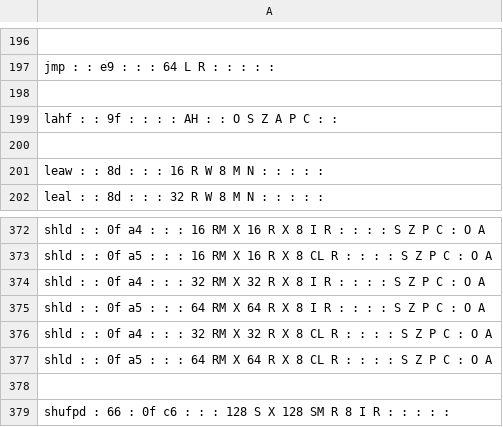
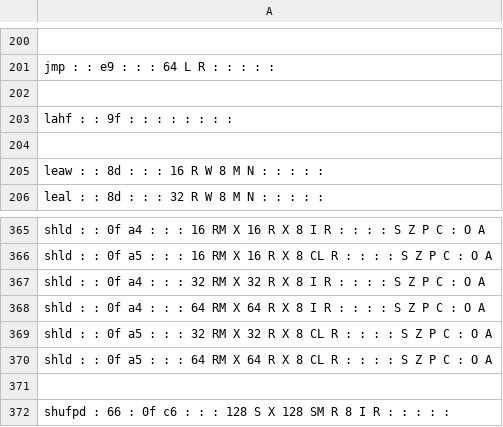
Before and after one commit to StanfordPL/x64asm, a CSV file: src/codegen/x64.csv, drawn as a sheet; only a part is shown, gaps mark what is left out; the diff covers the shown part only.

Commit message:
Fixed 0xa4 vs 0xa5 shld spreadsheet bug.

```diff
--- a/src/codegen/x64.csv
+++ b/src/codegen/x64.csv
@@ -198,3 +202,3 @@ jmp :  : e9 :  :  :  64  L  R    :  :  :  :  :
 
-lahf :  : 9f :  :  :    : AH :  :  O  S  Z  A  P  C  :  :
+lahf :  : 9f :  :  :    :  :  :  :  :
 
@@ -374,4 +367,4 @@ shld :  :  0f  a5  :  :  :  16  RM  X   16  R  X   8  CL  R  :  :  :  :  S  Z  P
 shld :  :  0f  a4  :  :  :  32  RM  X   32  R  X   8  I  R  :  :  :  :  S  Z  P  C  :  O  A
-shld :  :  0f  a5  :  :  :  64  RM  X   64  R  X   8  I  R  :  :  :  :  S  Z  P  C  :  O  A
-shld :  :  0f  a4  :  :  :  32  RM  X   32  R  X   8  CL  R  :  :  :  :  S  Z  P  C  :  O  A
+shld :  :  0f  a4  :  :  :  64  RM  X   64  R  X   8  I  R  :  :  :  :  S  Z  P  C  :  O  A
+shld :  :  0f  a5  :  :  :  32  RM  X   32  R  X   8  CL  R  :  :  :  :  S  Z  P  C  :  O  A
 shld :  :  0f  a5  :  :  :  64  RM  X   64  R  X   8  CL  R  :  :  :  :  S  Z  P  C  :  O  A
```
Also changed, not shown: 4 added rows, 11 removed rows and 2 edited cells elsewhere in this file, 1 other file.
